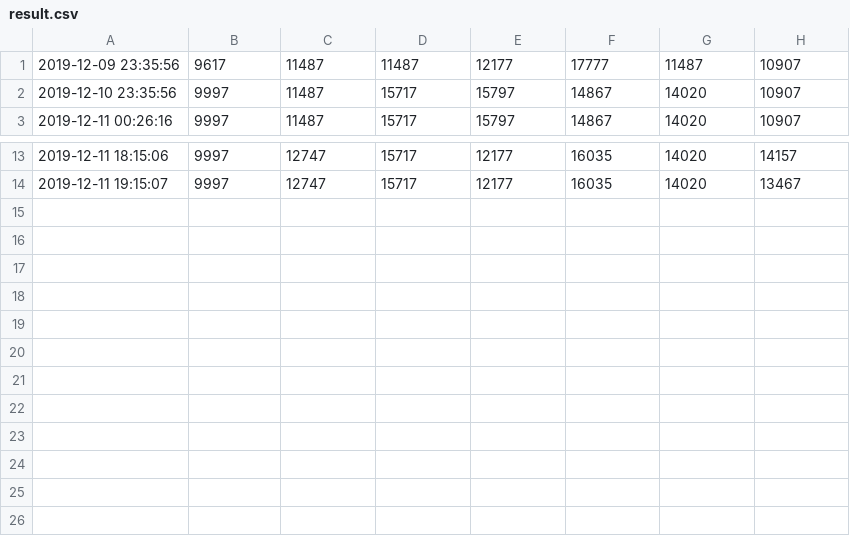
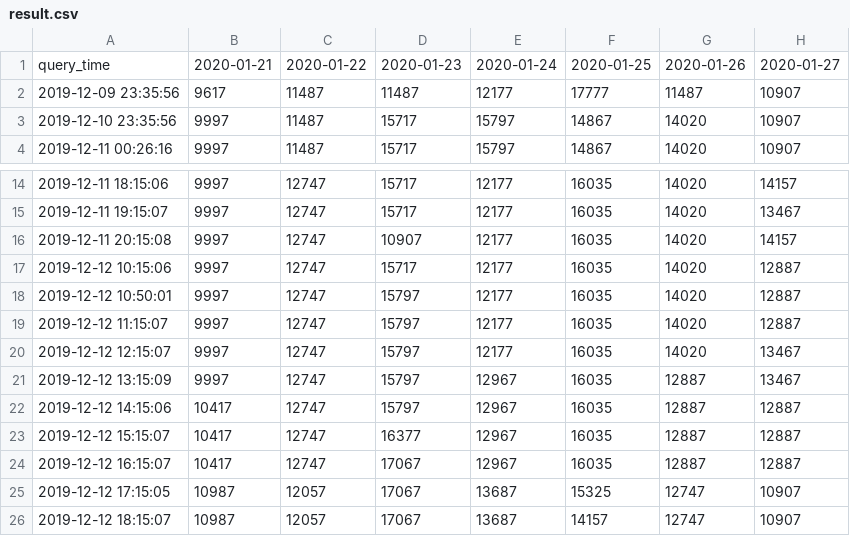
Before and after one commit to vinlon/csair-query, a CSV file: result.csv, drawn as a sheet; only a part is shown, gaps mark what is left out.

Commit message:
update result

```diff
--- a/result.csv
+++ b/result.csv
@@ -1 +1,2 @@
+query_time,2020-01-21,2020-01-22,2020-01-23,2020-01-24,2020-01-25,2020-01-26,2020-01-27
 "2019-12-09 23:35:56",9617,11487,11487,12177,17777,11487,10907
@@ -14 +15,12 @@
 "2019-12-11 19:15:07",9997,12747,15717,12177,16035,14020,13467
+"2019-12-11 20:15:08",9997,12747,10907,12177,16035,14020,14157
+"2019-12-12 10:15:06",9997,12747,15717,12177,16035,14020,12887
+"2019-12-12 10:50:01",9997,12747,15797,12177,16035,14020,12887
+"2019-12-12 11:15:07",9997,12747,15797,12177,16035,14020,12887
+"2019-12-12 12:15:07",9997,12747,15797,12177,16035,14020,13467
+"2019-12-12 13:15:09",9997,12747,15797,12967,16035,12887,13467
+"2019-12-12 14:15:06",10417,12747,15797,12967,16035,12887,12887
+"2019-12-12 15:15:07",10417,12747,16377,12967,16035,12887,12887
+"2019-12-12 16:15:07",10417,12747,17067,12967,16035,12887,12887
+"2019-12-12 17:15:05",10987,12057,17067,13687,15325,12747,10907
+"2019-12-12 18:15:07",10987,12057,17067,13687,14157,12747,10907
```
